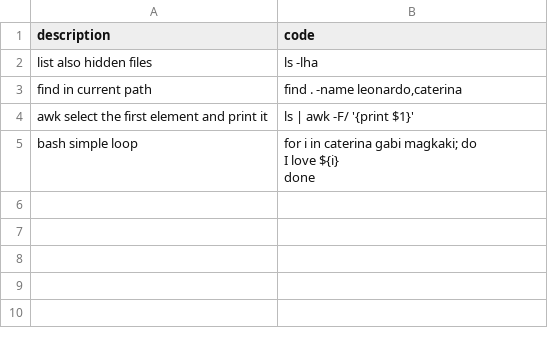
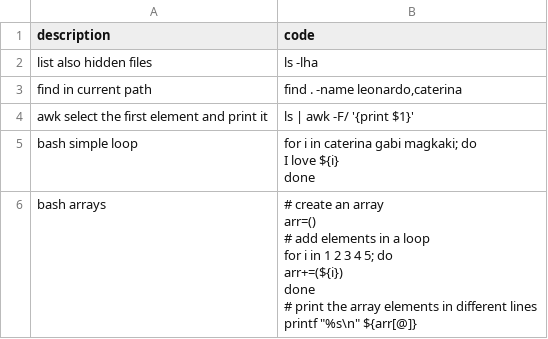
Before and after one commit to leonardocerliani/snippets_sanctuary, a CSV file: snippets.csv, drawn as a sheet.

```diff
--- a/snippets.csv
+++ b/snippets.csv
@@ -7 +7,13 @@
 done"
+"bash arrays","# create an array
+arr=()
+
+# add elements in a loop
+for i in 1 2 3 4 5; do
+	arr+=(${i})
+done
+
+# print the array elements in different lines
+printf ""%s\n"" ${arr[@]}
+
+"
```
Also changed, not shown: 1 other file.
